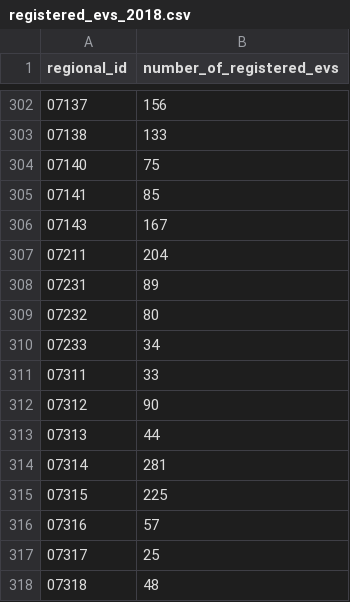
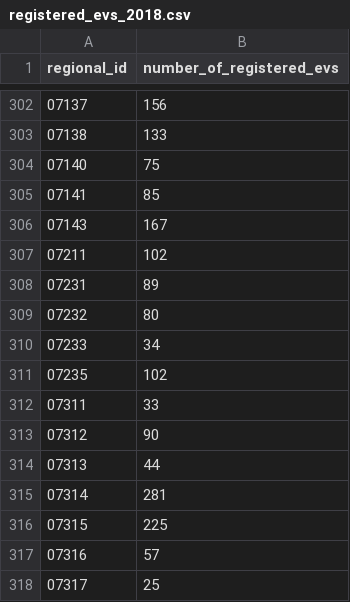
Before and after one commit to florian-baumann1k5/master-thesis-dissaggregator, a CSV file: data/raw/electric_vehicles/registered_evs_by_regional_id/registered_evs_2018.csv, drawn as a sheet; only a part is shown, gaps mark what is left out; the shorter side is filled out with more unchanged rows.

```diff
--- a/data/raw/electric_vehicles/registered_evs_by_regional_id/registered_evs_2018.csv
+++ b/data/raw/electric_vehicles/registered_evs_by_regional_id/registered_evs_2018.csv
@@ -306,3 +306,3 @@ regional_id,number_of_registered_evs
 07143,167
-07211,204
+07211,102
 07231,89
@@ -310,2 +310,3 @@ regional_id,number_of_registered_evs
 07233,34
+07235,102
 07311,33
```
Also changed, not shown: data/raw/electric_vehicles/registered_evs_by_regional_id/registered_evs_2019.csv, data/raw/electric_vehicles/registered_evs_by_regional_id/registered_evs_2021.csv, 5 other files.
